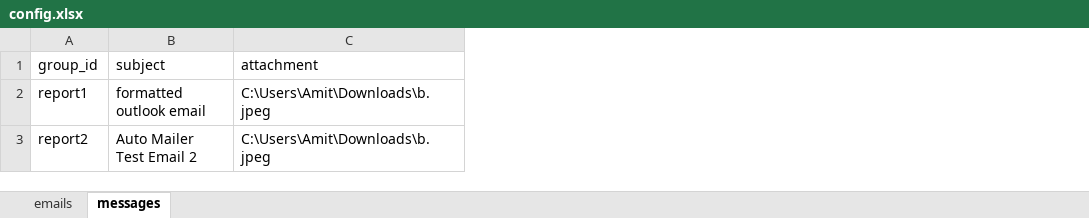
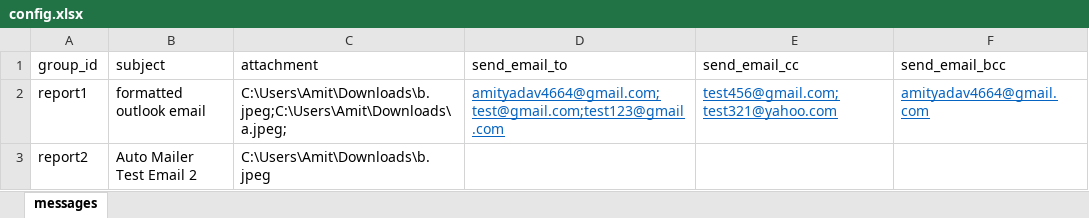
Before and after one commit to CraftyPythonDeveloper/Auto-Mailer, an Excel workbook: src/config.xlsx, sheet messages, drawn as a sheet; values as stored, in another font and other column widths than the file's, no borders; the diff names each change by its address in the sheet, - before the commit and + after, or states it on an @@ line.

Commit message:
updated script to support cc and bcc in email

```diff
--- a/src/config.xlsx (sheet messages)
+++ b/src/config.xlsx (sheet messages)
-sheet tab: emails
+column D (send_email_to), row 2: amityadav4664@gmail.com;test@gmail.com;test123@gmail.com
+column E (send_email_cc), row 2: test456@gmail.com;test321@yahoo.com
+column F (send_email_bcc), row 2: amityadav4664@gmail.com
-C2 (attachment): C:\Users\Amit\Downloads\b.jpeg
+C2 (attachment): C:\Users\Amit\Downloads\b.jpeg;C:\Users\Amit\Downloads\a.jpeg;
```
Also changed, not shown: 2 other files.
